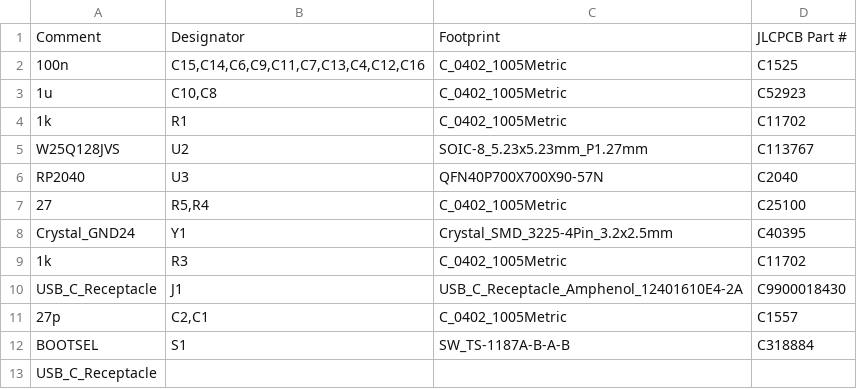
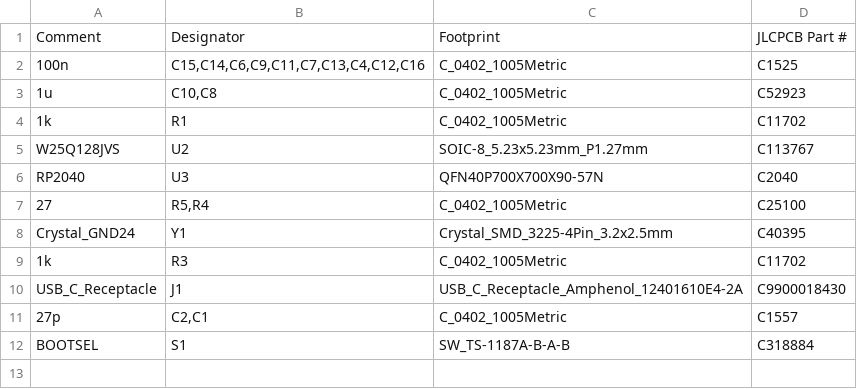
Before and after one commit to AlC0da/B0XX-Controller, a CSV file: BOM and POS/B0XX_BOM.csv, drawn as a sheet; the diff names each change by its address in the sheet, - before the commit and + after, or states it on an @@ line.

Commit message:
Update B0XX_BOM.csv

```diff
--- a/BOM and POS/B0XX_BOM.csv
+++ b/BOM and POS/B0XX_BOM.csv
-row 13: USB_C_Receptacle
```
